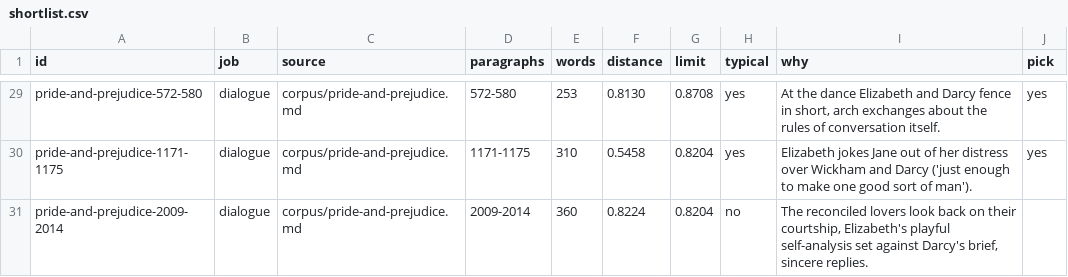
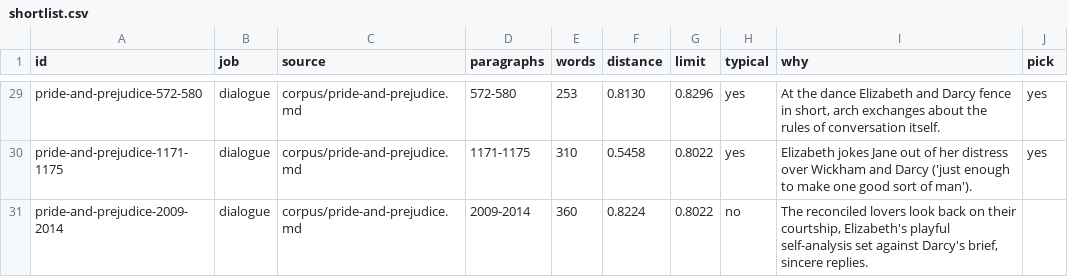
Before and after one commit to benjaminsnorris/storyforge, a CSV file: references/voiceprints/austen/proposals/shortlist.csv, drawn as a sheet; only a part is shown, gaps mark what is left out; the diff covers the shown part only; the diff names each change by its address in the sheet, - before the commit and + after, or states it on an @@ line.

```diff
--- a/references/voiceprints/austen/proposals/shortlist.csv
+++ b/references/voiceprints/austen/proposals/shortlist.csv
-G29 (limit): 0.8708
+G29 (limit): 0.8296
-G30:G31 (limit): 0.8204
+G30:G31 (limit): 0.8022
```
Also changed, not shown: 31 edited cells elsewhere in this file, references/voiceprints/austen/exemplars/exemplars.csv, 8 other files.
